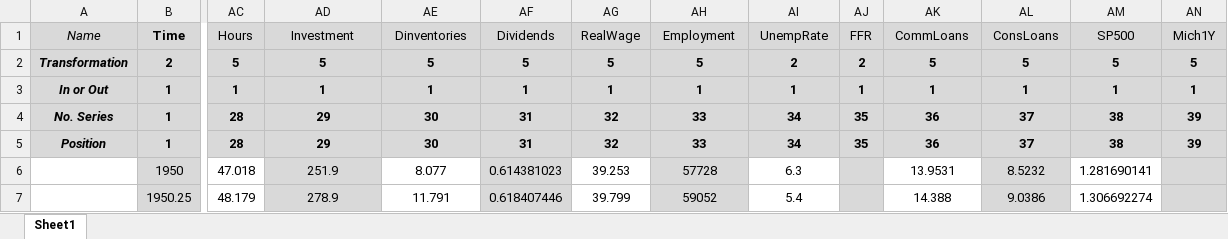
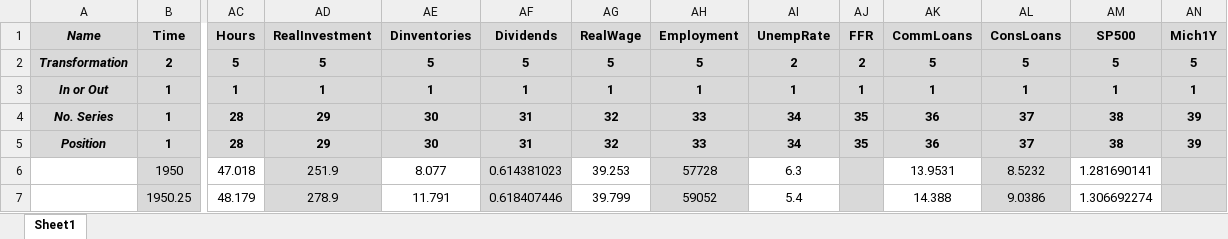
Before and after one commit to marcobrianti1989/Noise_Over_Cycles, an Excel workbook: Data/main_file.xlsx, sheet Sheet1, drawn as a sheet; only a part is shown, gaps mark what is left out; values as stored, in another font and other column widths than the file's, no borders; the diff covers the shown part only; the diff names each change by its address in the sheet, - before the commit and + after, or states it on an @@ line.

```diff
--- a/Data/main_file.xlsx (sheet Sheet1)
+++ b/Data/main_file.xlsx (sheet Sheet1)
-A1 bold: off
+A1 bold: on
-AC1:AN1 bold: off
+AC1:AN1 bold: on
-AD1: Investment
+AD1: RealInvestment
```
Also changed, not shown: cell formats elsewhere in this sheet, 3 other files.
